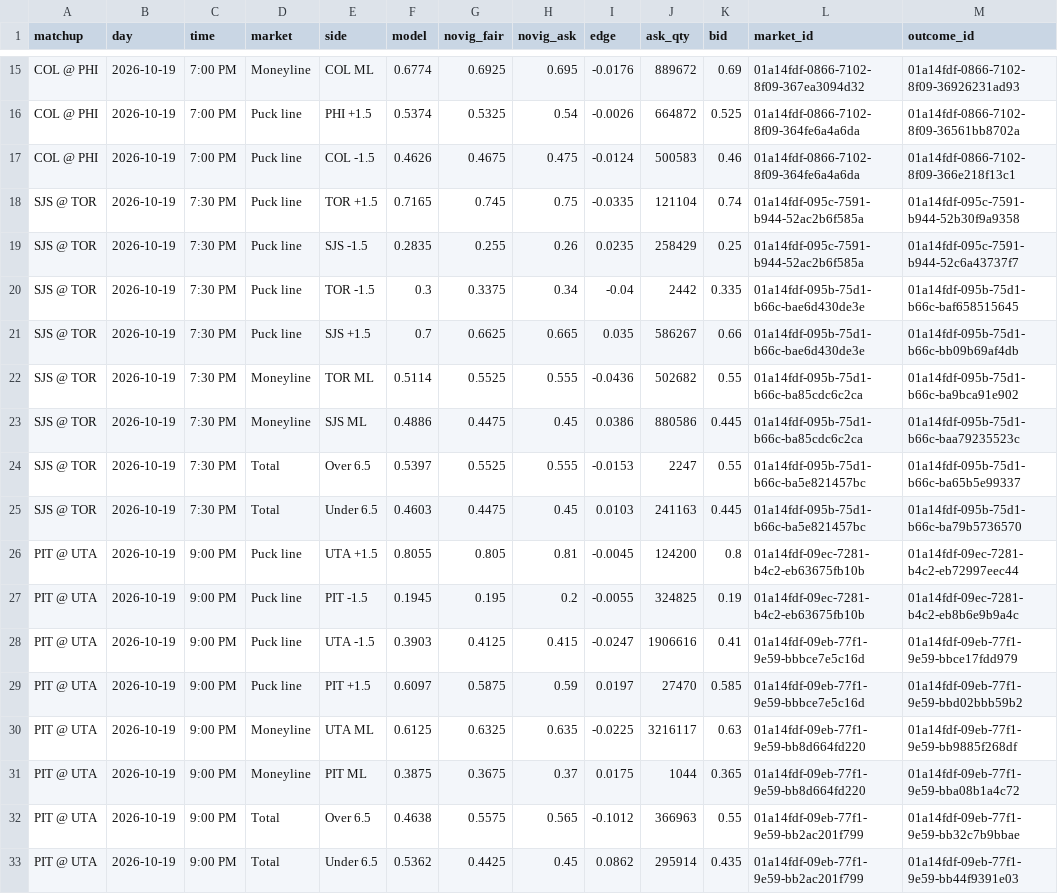
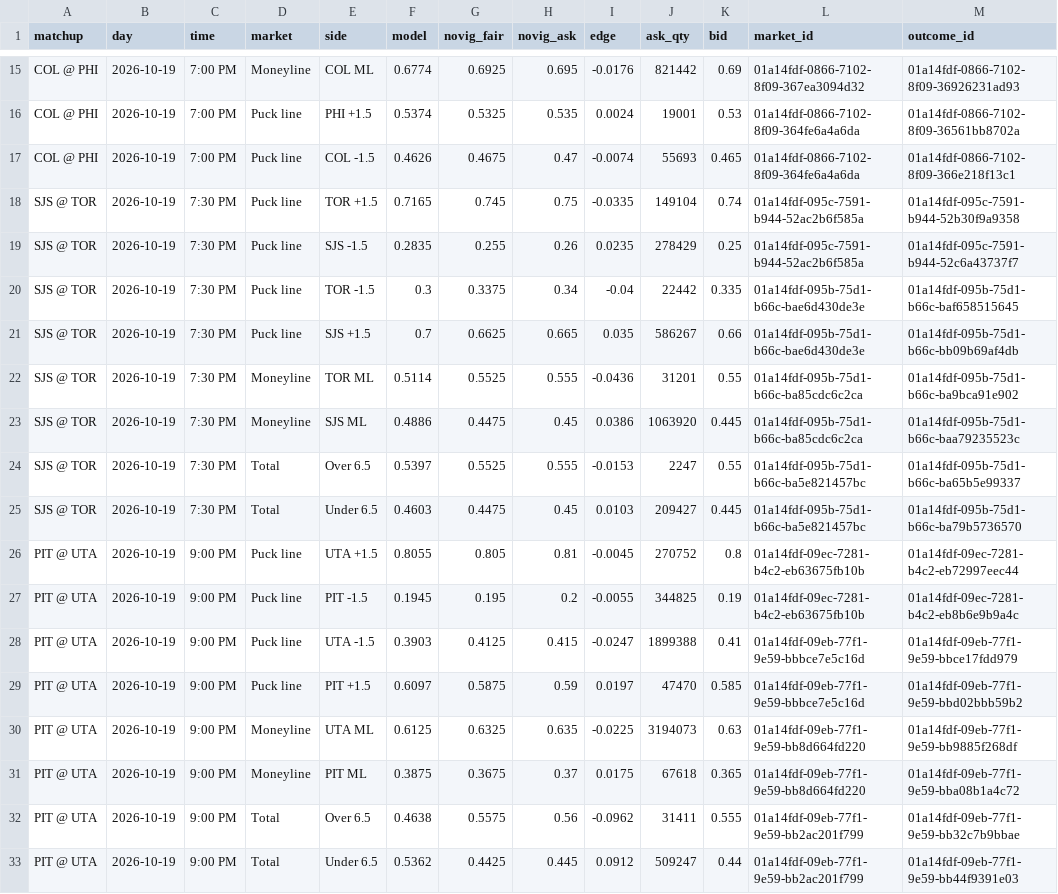
Before and after one commit to AndyCor1097/algohub-site, a CSV file: data/nhl_novig/nhl_2026-10-19.csv, drawn as a sheet; only a part is shown, gaps mark what is left out; the diff covers the shown part only; the diff names each change by its address in the sheet, - before the commit and + after, or states it on an @@ line.

```diff
--- a/data/nhl_novig/nhl_2026-10-19.csv
+++ b/data/nhl_novig/nhl_2026-10-19.csv
-J15 (ask_qty): 889672
+J15 (ask_qty): 821442
-H16 (novig_ask): 0.54
+H16 (novig_ask): 0.535
-I16 (edge): -0.0026
+I16 (edge): 0.0024
-J16 (ask_qty): 664872
+J16 (ask_qty): 19001
-K16 (bid): 0.525
+K16 (bid): 0.53
-H17 (novig_ask): 0.475
+H17 (novig_ask): 0.47
-I17 (edge): -0.0124
+I17 (edge): -0.0074
-J17 (ask_qty): 500583
+J17 (ask_qty): 55693
-K17 (bid): 0.46
+K17 (bid): 0.465
-J18 (ask_qty): 121104
+J18 (ask_qty): 149104
-J19 (ask_qty): 258429
+J19 (ask_qty): 278429
-J20 (ask_qty): 2442
+J20 (ask_qty): 22442
-J22 (ask_qty): 502682
+J22 (ask_qty): 31201
-J23 (ask_qty): 880586
+J23 (ask_qty): 1063920
-J25 (ask_qty): 241163
+J25 (ask_qty): 209427
-J26 (ask_qty): 124200
+J26 (ask_qty): 270752
-J27 (ask_qty): 324825
+J27 (ask_qty): 344825
-J28 (ask_qty): 1906616
+J28 (ask_qty): 1899388
-J29 (ask_qty): 27470
+J29 (ask_qty): 47470
-J30 (ask_qty): 3216117
+J30 (ask_qty): 3194073
-J31 (ask_qty): 1044
+J31 (ask_qty): 67618
-H32 (novig_ask): 0.565
+H32 (novig_ask): 0.56
-I32 (edge): -0.1012
+I32 (edge): -0.0962
-J32 (ask_qty): 366963
+J32 (ask_qty): 31411
-K32 (bid): 0.55
+K32 (bid): 0.555
-H33 (novig_ask): 0.45
+H33 (novig_ask): 0.445
-I33 (edge): 0.0862
+I33 (edge): 0.0912
-J33 (ask_qty): 295914
+J33 (ask_qty): 509247
-K33 (bid): 0.435
+K33 (bid): 0.44
```
Also changed, not shown: 32 edited cells elsewhere in this file, data/cfb_novig/cfb_week8.csv, data/nfl/2026_wk06.csv, 57 other files.
